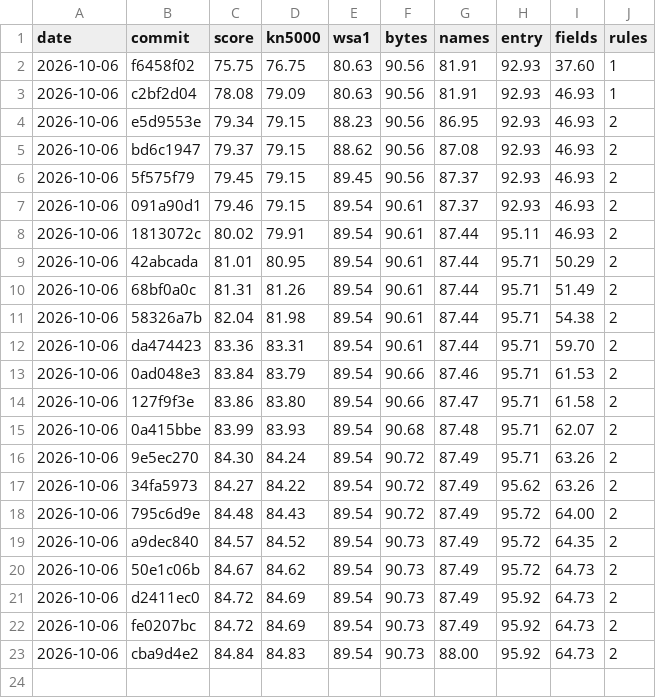
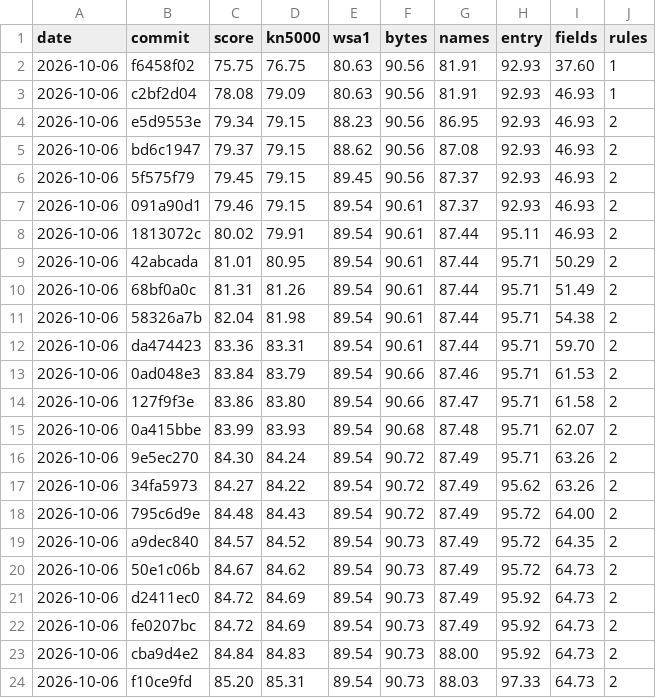
Before and after one commit to ArqueologiaDigital/kn5000-roms-disasm, a CSV file: docs/badges/semantic-score-history.csv, drawn as a sheet; the diff names each change by its address in the sheet, - before the commit and + after, or states it on an @@ line.

```diff
--- a/docs/badges/semantic-score-history.csv
+++ b/docs/badges/semantic-score-history.csv
+row 24: 2026-10-06 | f10ce9fd | 85.20 | 85.31 | 89.54 | 90.73 | 88.03 | 97.33 | 64.73 | 2
```
Also changed, not shown: 4 other files.
